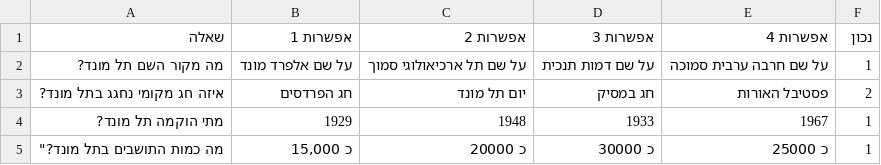
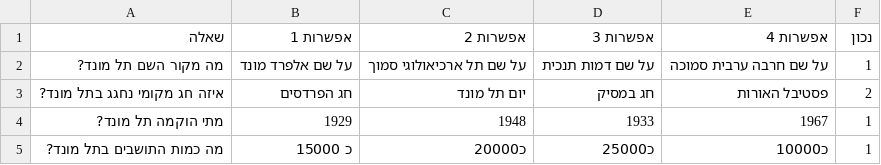
Before and after one commit to amittsalka/quotegame, a CSV file: telmond_questions.csv, drawn as a sheet.

Commit message:
Update telmond_questions.csv

```diff
--- a/telmond_questions.csv
+++ b/telmond_questions.csv
@@ -4,3 +4,2 @@
 מתי הוקמה תל מונד?,1929,1948,1933,1967,1
-מה כמות התושבים בתל מונד?","כ 15,000",כ 20000,כ 30000,כ 25000,"1
-
+מה כמות התושבים בתל מונד?,כ 15000,כ20000,כ25000,כ10000,1
```
